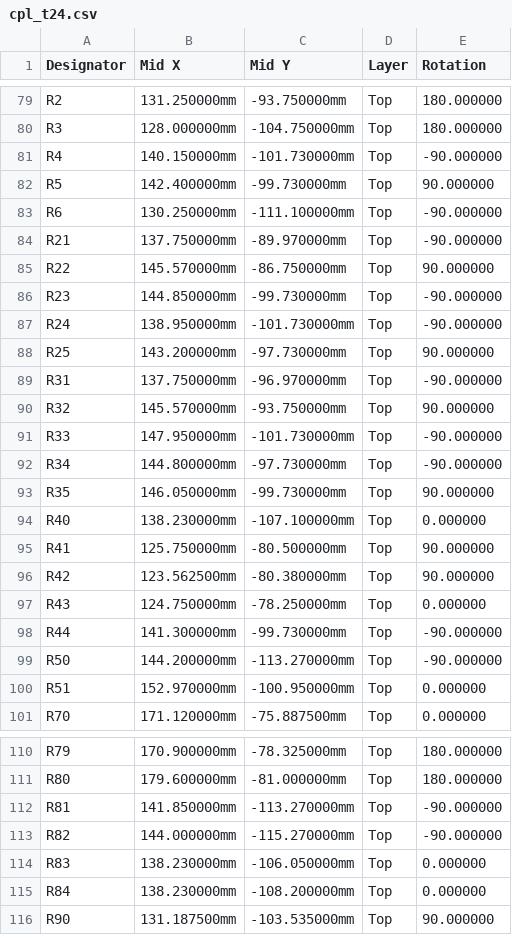
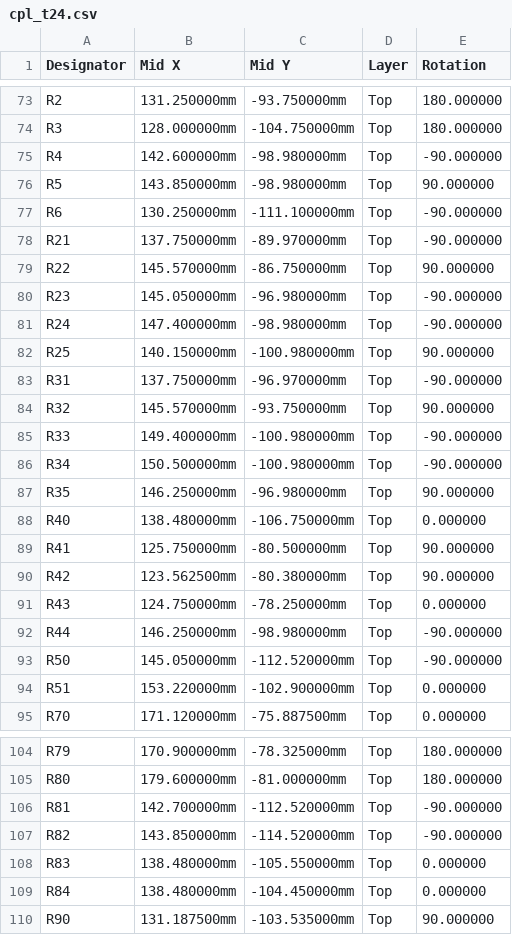
Before and after one commit to Tokoro0917/KOGUMA-Mk4, a CSV file: hardware/kicad/KOGUMA-Mk4_t24/cpl_t24.csv, drawn as a sheet; only a part is shown, gaps mark what is left out; the diff covers the shown part only.

```diff
--- a/hardware/kicad/KOGUMA-Mk4_t24/cpl_t24.csv
+++ b/hardware/kicad/KOGUMA-Mk4_t24/cpl_t24.csv
@@ -80,4 +74,4 @@ R2,131.250000mm,-93.750000mm,Top,180.000000
 R3,128.000000mm,-104.750000mm,Top,180.000000
-R4,140.150000mm,-101.730000mm,Top,-90.000000
-R5,142.400000mm,-99.730000mm,Top,90.000000
+R4,142.600000mm,-98.980000mm,Top,-90.000000
+R5,143.850000mm,-98.980000mm,Top,90.000000
 R6,130.250000mm,-111.100000mm,Top,-90.000000
@@ -85,11 +79,11 @@ R21,137.750000mm,-89.970000mm,Top,-90.000000
 R22,145.570000mm,-86.750000mm,Top,90.000000
-R23,144.850000mm,-99.730000mm,Top,-90.000000
-R24,138.950000mm,-101.730000mm,Top,-90.000000
-R25,143.200000mm,-97.730000mm,Top,90.000000
+R23,145.050000mm,-96.980000mm,Top,-90.000000
+R24,147.400000mm,-98.980000mm,Top,-90.000000
+R25,140.150000mm,-100.980000mm,Top,90.000000
 R31,137.750000mm,-96.970000mm,Top,-90.000000
 R32,145.570000mm,-93.750000mm,Top,90.000000
-R33,147.950000mm,-101.730000mm,Top,-90.000000
-R34,144.800000mm,-97.730000mm,Top,-90.000000
-R35,146.050000mm,-99.730000mm,Top,90.000000
-R40,138.230000mm,-107.100000mm,Top,0.000000
+R33,149.400000mm,-100.980000mm,Top,-90.000000
+R34,150.500000mm,-100.980000mm,Top,-90.000000
+R35,146.250000mm,-96.980000mm,Top,90.000000
+R40,138.480000mm,-106.750000mm,Top,0.000000
 R41,125.750000mm,-80.500000mm,Top,90.000000
@@ -97,5 +91,5 @@ R42,123.562500mm,-80.380000mm,Top,90.000000
 R43,124.750000mm,-78.250000mm,Top,0.000000
-R44,141.300000mm,-99.730000mm,Top,-90.000000
-R50,144.200000mm,-113.270000mm,Top,-90.000000
-R51,152.970000mm,-100.950000mm,Top,0.000000
+R44,146.250000mm,-98.980000mm,Top,-90.000000
+R50,145.050000mm,-112.520000mm,Top,-90.000000
+R51,153.220000mm,-102.900000mm,Top,0.000000
 R70,171.120000mm,-75.887500mm,Top,0.000000
@@ -111,6 +105,6 @@ R79,170.900000mm,-78.325000mm,Top,180.000000
 R80,179.600000mm,-81.000000mm,Top,180.000000
-R81,141.850000mm,-113.270000mm,Top,-90.000000
-R82,144.000000mm,-115.270000mm,Top,-90.000000
-R83,138.230000mm,-106.050000mm,Top,0.000000
-R84,138.230000mm,-108.200000mm,Top,0.000000
+R81,142.700000mm,-112.520000mm,Top,-90.000000
+R82,143.850000mm,-114.520000mm,Top,-90.000000
+R83,138.480000mm,-105.550000mm,Top,0.000000
+R84,138.480000mm,-104.450000mm,Top,0.000000
 R90,131.187500mm,-103.535000mm,Top,90.000000
```
Also changed, not shown: 6 removed rows and 51 edited cells elsewhere in this file, hardware/kicad/KOGUMA-Mk4_t24/bom_t24.csv, 16 other files.
